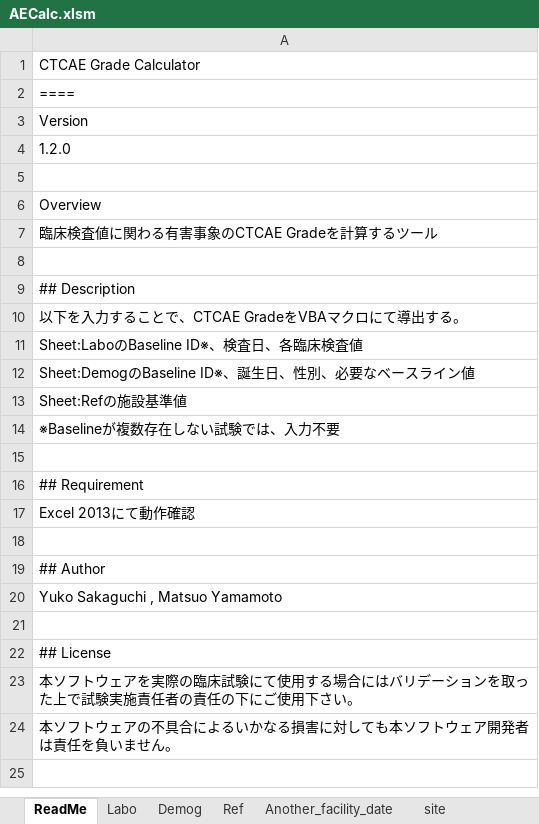
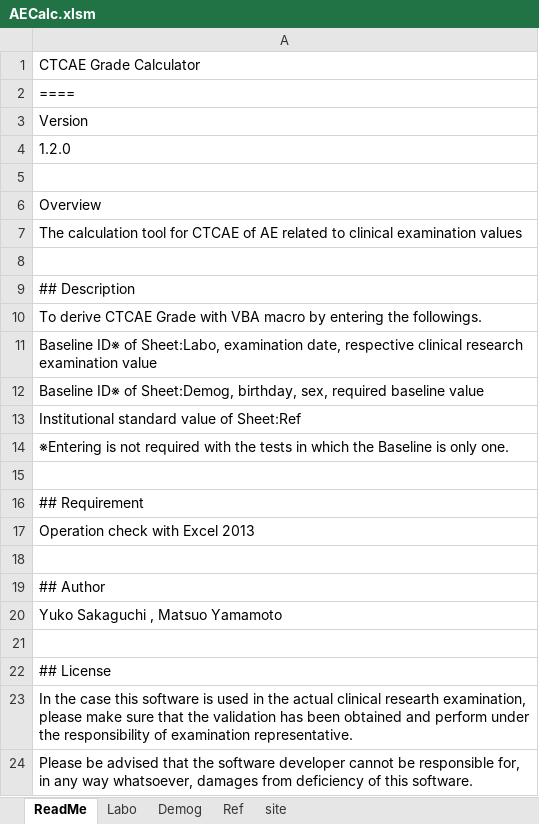
Before and after one commit to nnh/AECalc, an Excel workbook: AECalc.xlsm, sheet ReadMe, drawn as a sheet; values as stored, in another font and other column widths than the file's, no borders; the diff names each change by its address in the sheet, - before the commit and + after, or states it on an @@ line.

Commit message:
Add Another facility date  UI English
Add Another facility date  UI English

```diff
--- a/AECalc.xlsm (sheet ReadMe)
+++ b/AECalc.xlsm (sheet ReadMe)
@@ sheet tab hidden: Another_facility_date @@
-A7: 臨床検査値に関わる有害事象のCTCAE Gradeを計算するツール
+A7: The calculation tool for CTCAE of AE related to clinical examination values
-A10: 以下を入力することで、CTCAE GradeをVBAマクロにて導出する。
+A10: To derive CTCAE Grade with VBA macro by entering the followings.
-A11: Sheet:LaboのBaseline ID※、検査日、各臨床検査値
+A11: Baseline ID※ of Sheet:Labo, examination date, respective clinical research examination value
-A12: Sheet:DemogのBaseline ID※、誕生日、性別、必要なベースライン値
+A12: Baseline ID※ of Sheet:Demog, birthday, sex, required baseline value
-A13: Sheet:Refの施設基準値
+A13: Institutional standard value of Sheet:Ref
-A14: ※Baselineが複数存在しない試験では、入力不要
+A14: ※Entering is not required with the tests in which the Baseline is only one.
-A17: Excel 2013にて動作確認
+A17: Operation check with Excel 2013
-A23: 本ソフトウェアを実際の臨床試験にて使用する場合にはバリデーションを取った上で試験実施責任者の責任の下にご使用下さい。
+A23: In the case this software is used in the actual clinical researth examination, please make sure that the validation has been obtained and perform under the responsibility of examination representative.
-A24: 本ソフトウェアの不具合によるいかなる損害に対しても本ソフトウェア開発者は責任を負いません。
+A24: Please be advised that the software developer cannot be responsible for, in any way whatsoever, damages from deficiency of this software.
```
Also changed, not shown: sheet Labo, sheet site, sheet Ref, sheet Demog, charts or pictures, 2 other files.
